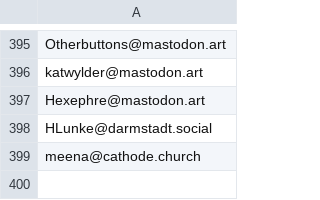
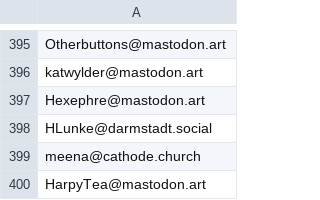
Before and after one commit to kromonos/userful_files, a CSV file: Mastodon blocks/blocked_accounts.csv, drawn as a sheet; only a part is shown, gaps mark what is left out; the diff names each change by its address in the sheet, - before the commit and + after, or states it on an @@ line.

Commit message:
Add ignorant

```diff
--- a/Mastodon blocks/blocked_accounts.csv
+++ b/Mastodon blocks/blocked_accounts.csv
+row 400: HarpyTea@mastodon.art
```
